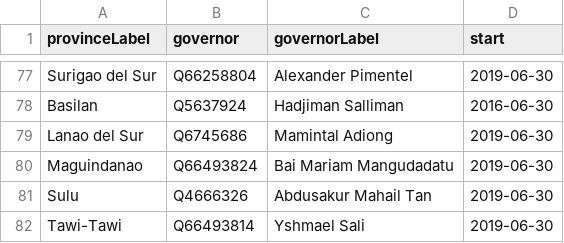
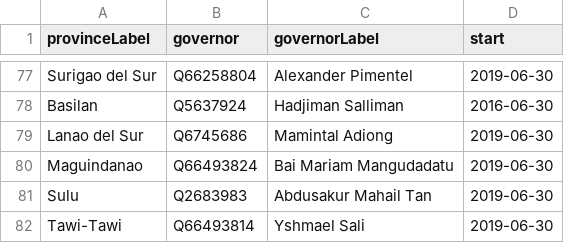
Before and after one commit to every-politician-scrapers/philippines-ministers, a CSV file: sources/governors-enwiki/scraped.csv, drawn as a sheet; only a part is shown, gaps mark what is left out.

```diff
--- a/sources/governors-enwiki/scraped.csv
+++ b/sources/governors-enwiki/scraped.csv
@@ -80,3 +80,3 @@ Lanao del Sur,Q6745686,Mamintal Adiong,2019-06-30
 Maguindanao,Q66493824,Bai Mariam Mangudadatu,2019-06-30
-Sulu,Q4666326,Abdusakur Mahail Tan,2019-06-30
+Sulu,Q2683983,Abdusakur Mahail Tan,2019-06-30
 Tawi-Tawi,Q66493814,Yshmael Sali,2019-06-30
```
Also changed, not shown: sources/governors-enwiki/diff.csv.
